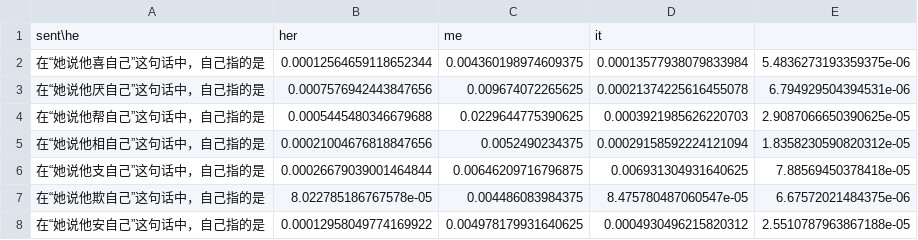
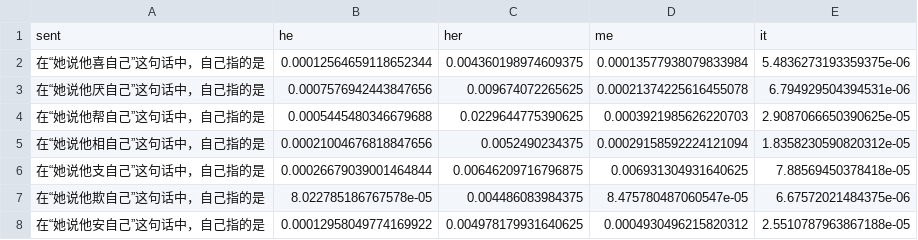
Before and after one commit to xiulinyang/zh-reflexive, a TSV file: result/glm/amb_f1.tsv, drawn as a sheet; only a part is shown; removed rows and columns are numbered as before the commit, all else as after; the diff names each change by its address in the sheet, - before the commit and + after, or states it on an @@ line.

Commit message:
update result

```diff
--- a/result/glm/amb_f1.tsv
+++ b/result/glm/amb_f1.tsv
-row 1: sent\he | her | me | it
+row 1: sent | he | her | me | it
```
Also changed, not shown: result/glm/amb_m1.tsv, result/glm/animacy_noun.tsv, 14 other files.
